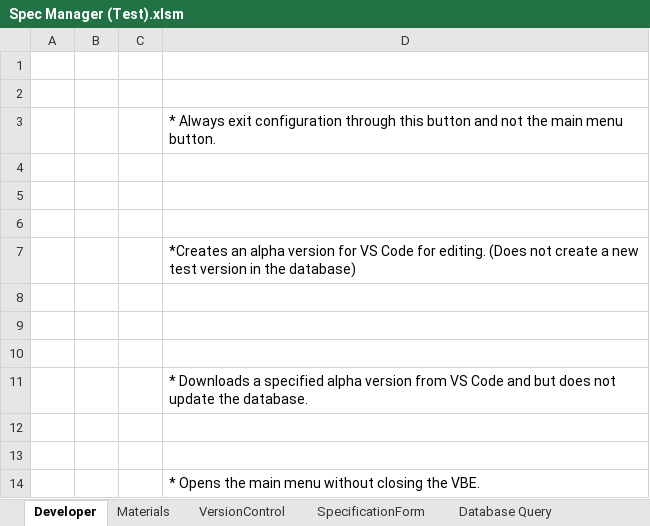
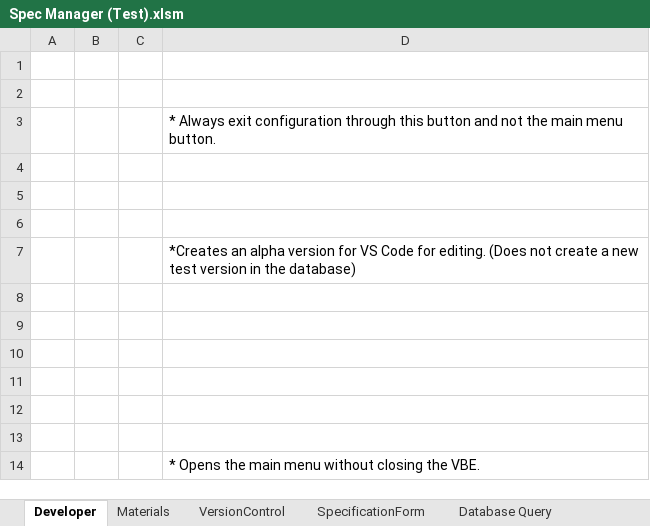
Before and after one commit to codylruff/saati-data-manager, an Excel workbook: Spec Manager (Test).xlsm, sheet Developer, drawn as a sheet; values as stored, in another font and other column widths than the file's, no borders; charts and pictures not drawn; the diff names each change by its address in the sheet, - before the commit and + after, or states it on an @@ line.

```diff
--- a/Spec Manager (Test).xlsm (sheet Developer)
+++ b/Spec Manager (Test).xlsm (sheet Developer)
-D11: * Downloads a specified alpha version from VS Code and but does not update the database.
+D11: (empty)
```
Also changed, not shown: 29 other files.
